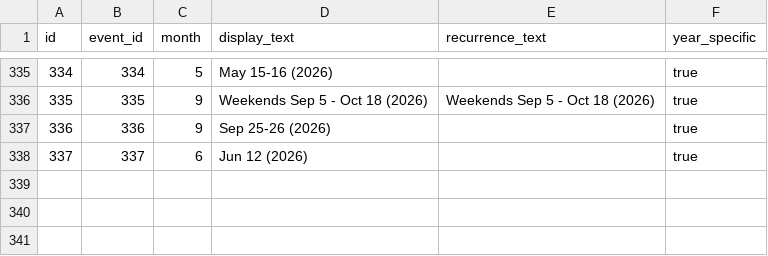
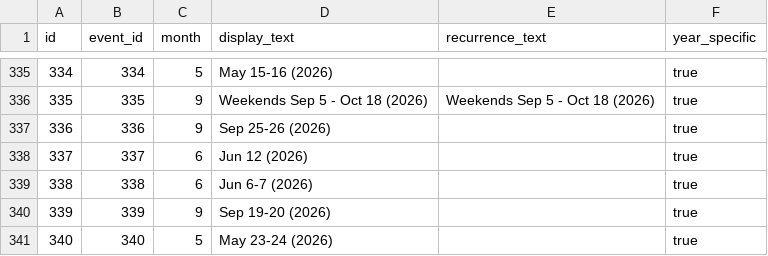
Before and after one commit to lazrexmc/glizzness, a CSV file: data/event_schedules.csv, drawn as a sheet; only a part is shown, gaps mark what is left out; the diff names each change by its address in the sheet, - before the commit and + after, or states it on an @@ line.

```diff
--- a/data/event_schedules.csv
+++ b/data/event_schedules.csv
+row 339: 338 | 338 | 6 | Jun 6-7 (2026) |  | true
+row 340: 339 | 339 | 9 | Sep 19-20 (2026) |  | true
+row 341: 340 | 340 | 5 | May 23-24 (2026) |  | true
```
Also changed, not shown: VendingCircuit.csv, data/events.csv, 5 other files.
